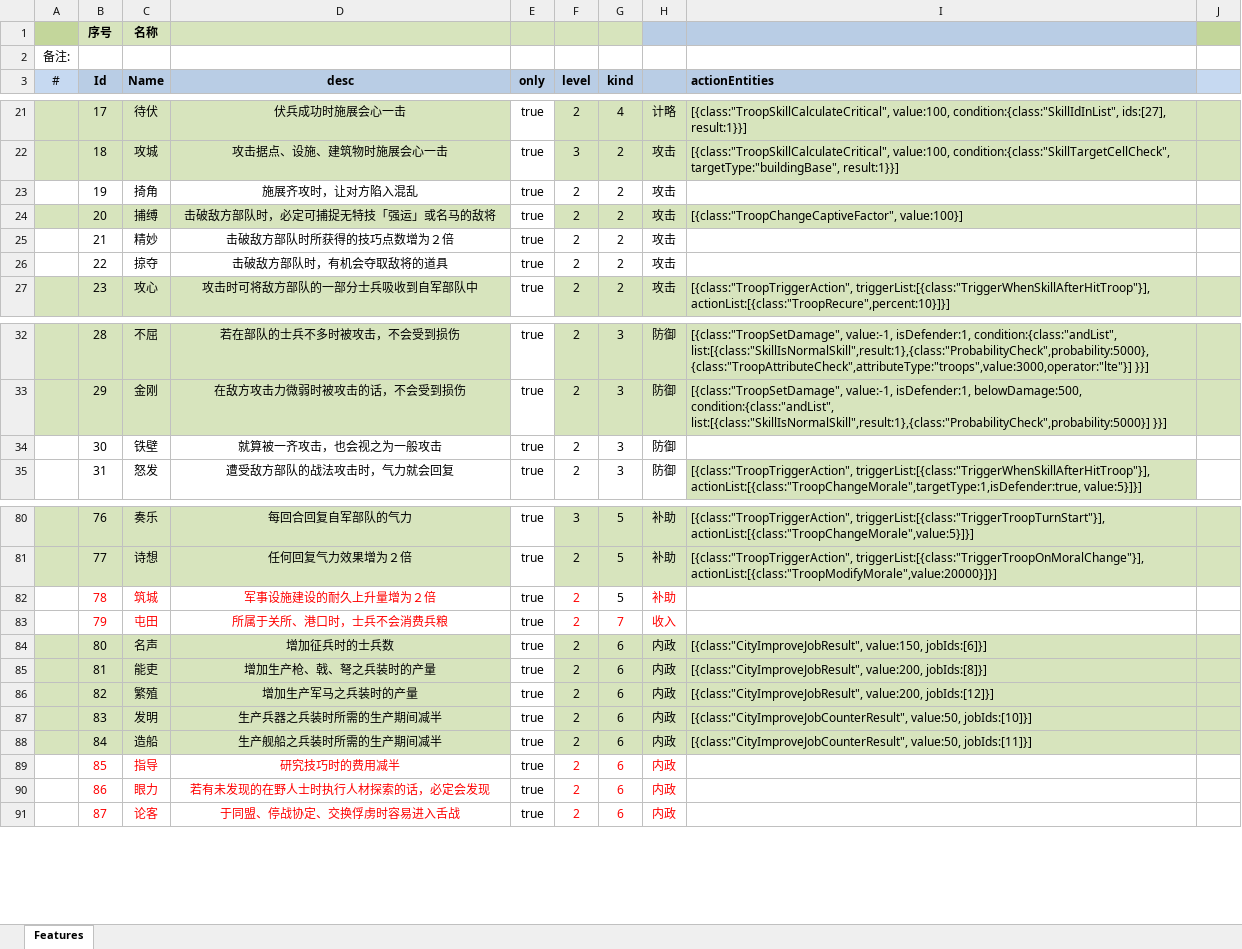
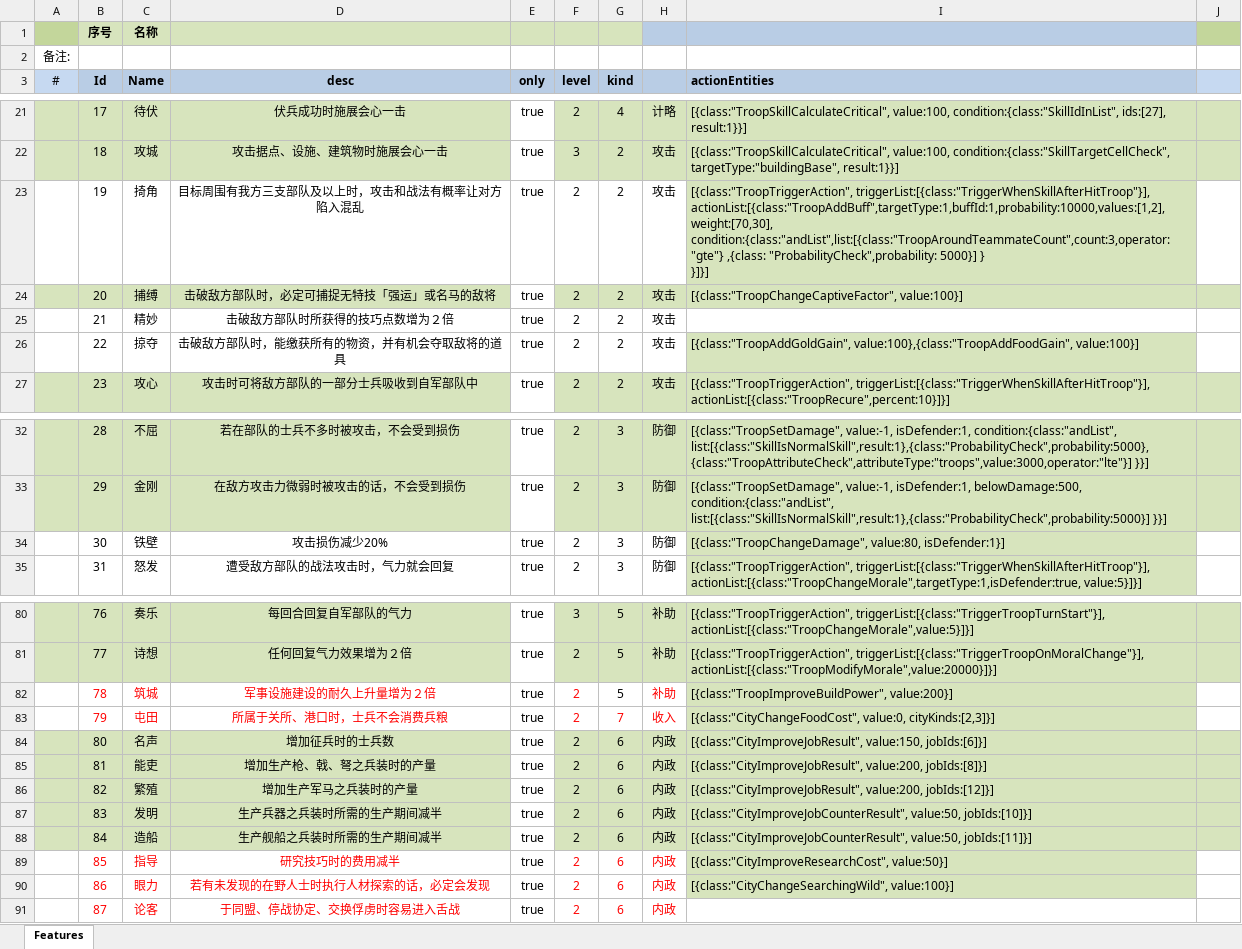
Before and after one commit to tankyc/sango_infinity, an Excel workbook: Data/Export/Common/Feature_武将特性.xlsx, sheet Features, drawn as a sheet; only a part is shown, gaps mark what is left out; values as stored, in another font and other column widths than the file's, no borders; ↵ is a line break in a cell; the diff names each change by its address in the sheet, - before the commit and + after, or states it on an @@ line.

```diff
--- a/Data/Export/Common/Feature_武将特性.xlsx (sheet Features)
+++ b/Data/Export/Common/Feature_武将特性.xlsx (sheet Features)
-D23 (desc): 施展齐攻时，让对方陷入混乱
+D23 (desc): 目标周围有我方三支部队及以上时，攻击和战法有概率让对方陷入混乱
-I23 (actionEntities): (empty)
+I23 (actionEntities): [{class:"TroopTriggerAction", triggerList:[{class:"TriggerWhenSkillAfterHitTroop"}], actionList:[{class:"TroopAddBuff",targetType:1,buffId:1,probability:10000,values:[1,2], weight:[70,30], ↵ condition:{class:"andList",list:[{class:"TroopAroundTeammateCount",count:3,operator:"gte"} ,{class: "ProbabilityCheck",probability: 5000}] } ↵ }]}]
-I23 fill: none
+I23 fill: #D7E4BD
-D26 (desc): 击破敌方部队时，有机会夺取敌将的道具
+D26 (desc): 击破敌方部队时，能缴获所有的物资，并有机会夺取敌将的道具
-I26 (actionEntities): (empty)
+I26 (actionEntities): [{class:"TroopAddGoldGain", value:100},{class:"TroopAddFoodGain", value:100}]
-I26 fill: none
+I26 fill: #D7E4BD
-D34 (desc): 就算被一齐攻击，也会视之为一般攻击
+D34 (desc): 攻击损伤减少20%
-I34 (actionEntities): (empty)
+I34 (actionEntities): [{class:"TroopChangeDamage", value:80, isDefender:1}]
-I34 fill: none
+I34 fill: #D7E4BD
-I82 (actionEntities): (empty)
+I82 (actionEntities): [{class:"TroopImproveBuildPower", value:200}]
-I82:I83 fill: none
+I82:I83 fill: #D7E4BD
-I83 (actionEntities): (empty)
+I83 (actionEntities): [{class:"CityChangeFoodCost", value:0, cityKinds:[2,3]}]
-I89 (actionEntities): (empty)
+I89 (actionEntities): [{class:"CityImproveResearchCost", value:50}]
-I89:I90 fill: none
+I89:I90 fill: #D7E4BD
-I90 (actionEntities): (empty)
+I90 (actionEntities): [{class:"CityChangeSearchingWild", value:100}]
```
Also changed, not shown: Data/Export/Common/JobType_指令.xlsx, 25 other files.
